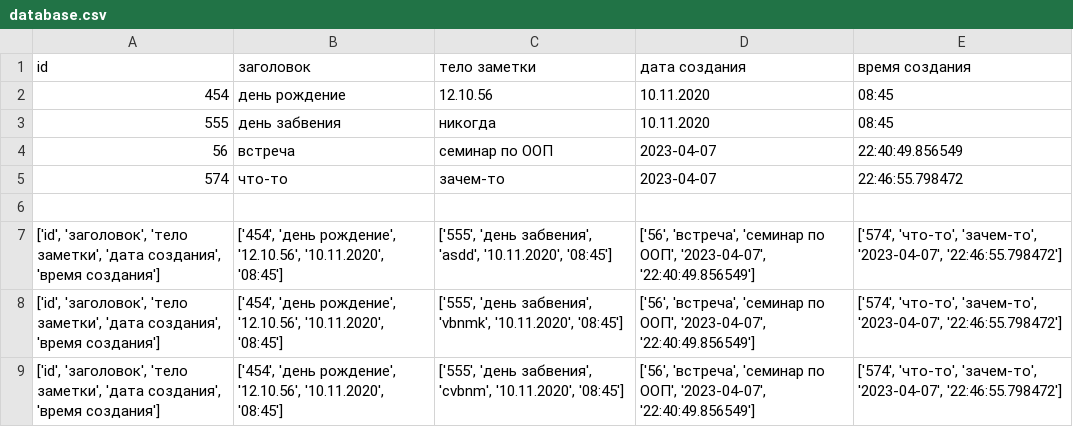
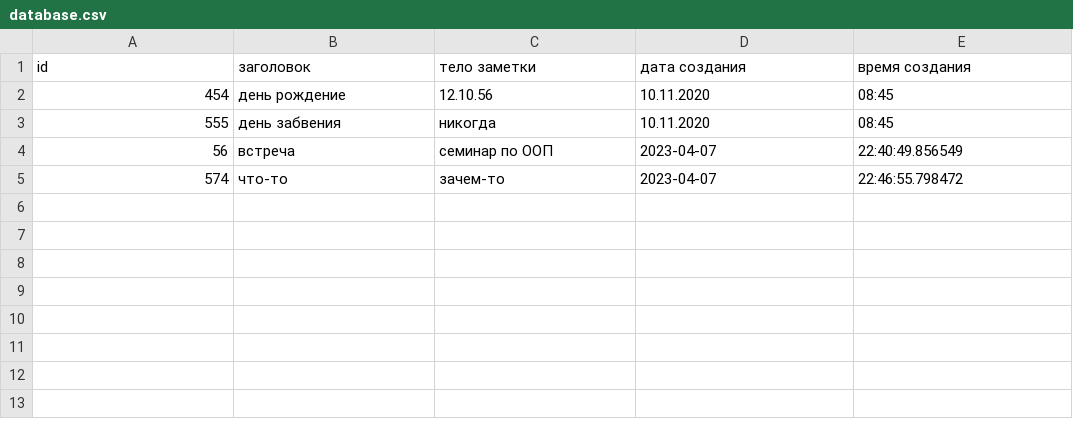
Before and after one commit to ValeriyaNov/IntermediateCertPython, a CSV file: database.csv, drawn as a sheet.

```diff
--- a/database.csv
+++ b/database.csv
@@ -5,5 +5 @@ id;заголовок;тело заметки;дата создания;врем
 574;что-то;зачем-то;2023-04-07;22:46:55.798472
-
-['id', 'заголовок', 'тело заметки', 'дата создания', 'время создания'];['454', 'день рождение', '12.10.56', '10.11.2020', '08:45'];['555', 'день забвения', 'asdd', '10.11.2020', '08:45'];['56', 'встреча', 'семинар по ООП', '2023-04-07', '22:40:49.856549'];['574', 'что-то', 'зачем-то', '2023-04-07', '22:46:55.798472']
-['id', 'заголовок', 'тело заметки', 'дата создания', 'время создания'];['454', 'день рождение', '12.10.56', '10.11.2020', '08:45'];['555', 'день забвения', 'vbnmk', '10.11.2020', '08:45'];['56', 'встреча', 'семинар по ООП', '2023-04-07', '22:40:49.856549'];['574', 'что-то', 'зачем-то', '2023-04-07', '22:46:55.798472']
-['id', 'заголовок', 'тело заметки', 'дата создания', 'время создания'];['454', 'день рождение', '12.10.56', '10.11.2020', '08:45'];['555', 'день забвения', 'cvbnm', '10.11.2020', '08:45'];['56', 'встреча', 'семинар по ООП', '2023-04-07', '22:40:49.856549'];['574', 'что-то', 'зачем-то', '2023-04-07', '22:46:55.798472']
```
Also changed, not shown: 1 other file.
